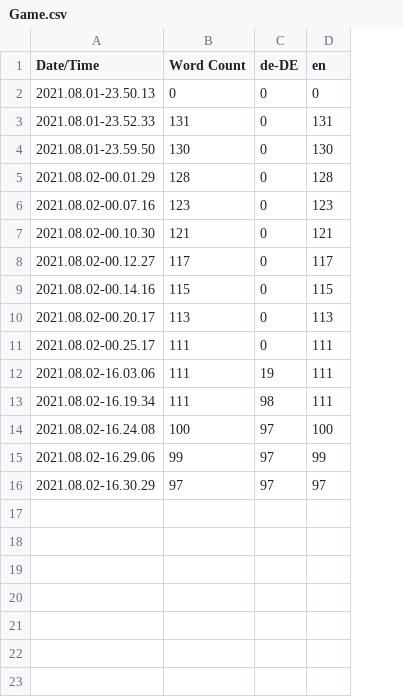
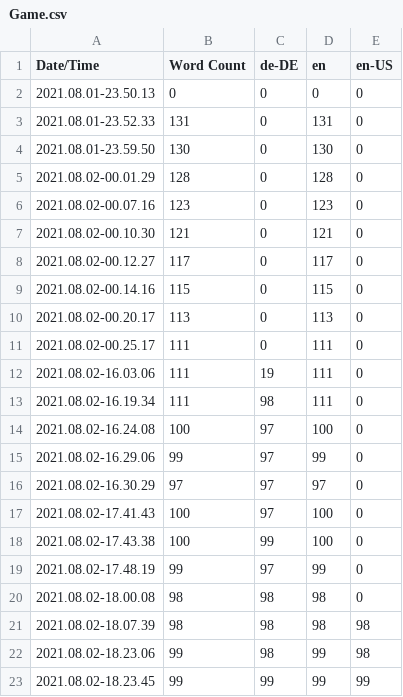
Before and after one commit to Tylrin/GameFramework, a CSV file: Content/Localization/Game/Game.csv, drawn as a sheet; the diff names each change by its address in the sheet, - before the commit and + after, or states it on an @@ line.

Commit message:
Add localization ui option

```diff
--- a/Content/Localization/Game/Game.csv
+++ b/Content/Localization/Game/Game.csv
+column E (en-US), rows 2-16: all 0
+row 17: 2021.08.02-17.41.43 | 100 | 97 | 100 | 0
+row 18: 2021.08.02-17.43.38 | 100 | 99 | 100 | 0
+row 19: 2021.08.02-17.48.19 | 99 | 97 | 99 | 0
+row 20: 2021.08.02-18.00.08 | 98 | 98 | 98 | 0
+row 21: 2021.08.02-18.07.39 | 98 | 98 | 98 | 98
+row 22: 2021.08.02-18.23.06 | 99 | 98 | 99 | 98
+row 23: 2021.08.02-18.23.45 | 99 | 99 | 99 | 99
```
Also changed, not shown: 23 other files.
